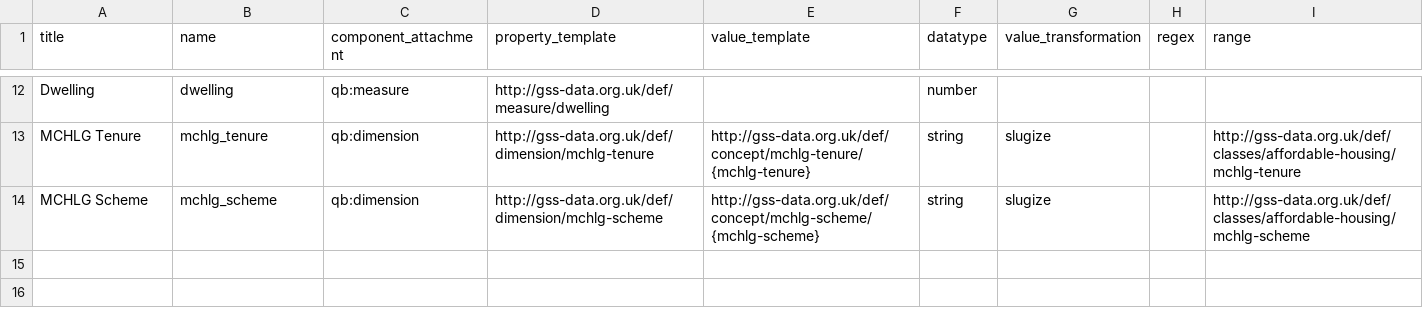
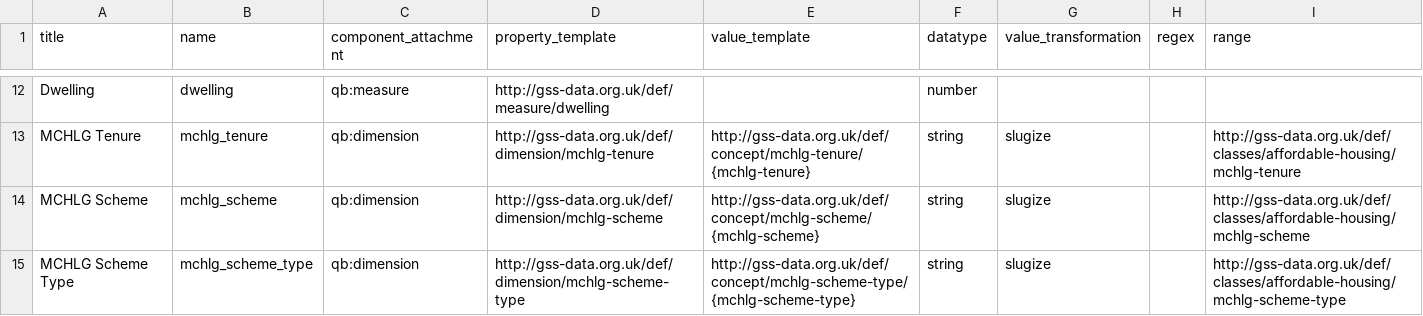
Before and after one commit to GSS-Cogs/family-affordable-housing, a CSV file: reference/columns.csv, drawn as a sheet; only a part is shown, gaps mark what is left out; the diff names each change by its address in the sheet, - before the commit and + after, or states it on an @@ line.

Commit message:
Update columns.csv

```diff
--- a/reference/columns.csv
+++ b/reference/columns.csv
+row 15: MCHLG Scheme Type | mchlg_scheme_type | qb:dimension | http://gss-data.org.uk/def/dimension/mchlg-scheme-type | http://gss-data.org.uk/def/concept/mchlg-scheme-type/{mchlg-scheme-type} | string | slugize |  | http://gss-data.org.uk/def/classes/affordable-housing/mchlg-scheme-type
```
